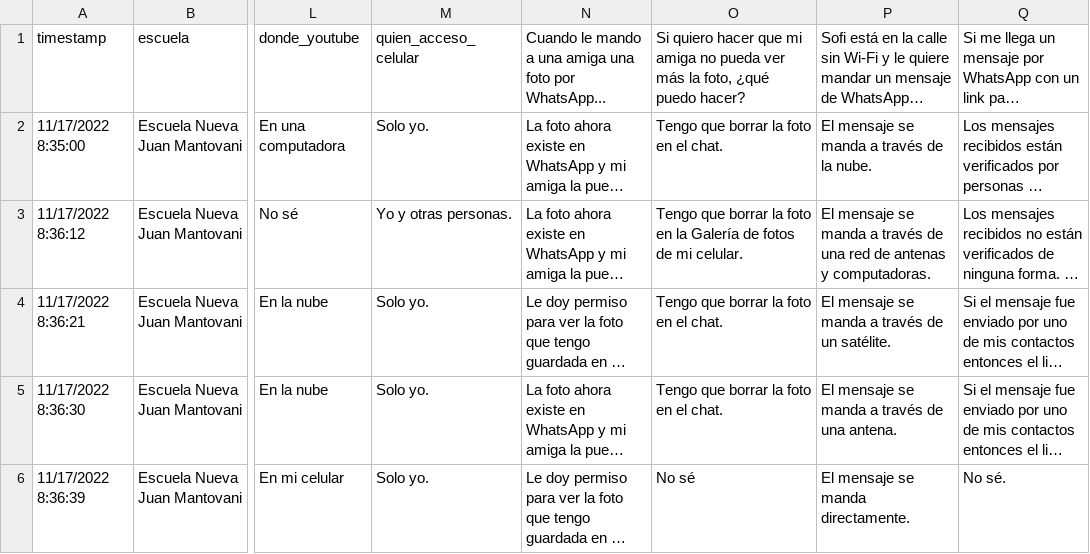
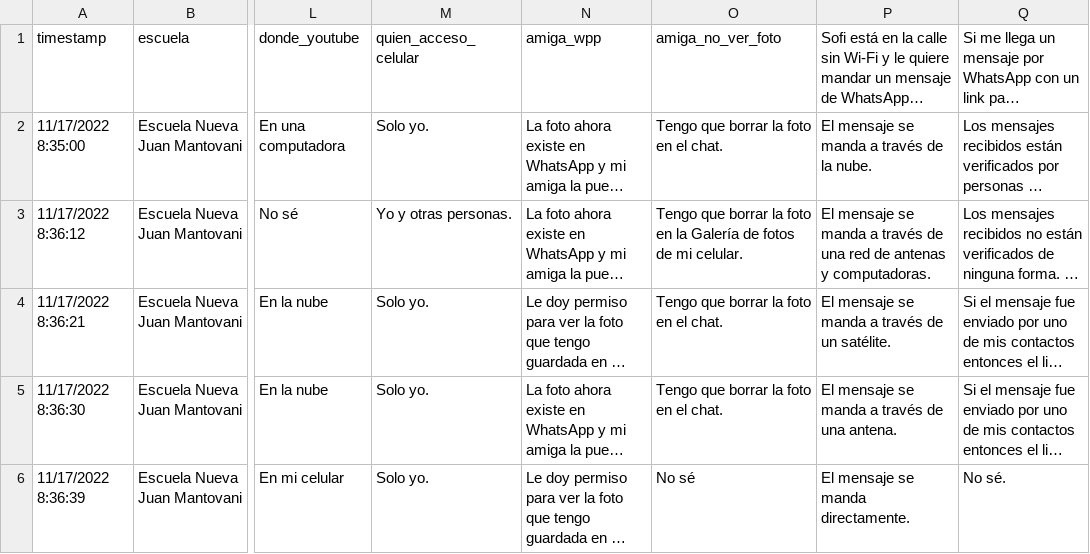
Before and after one commit to fedesassone/tesis, a CSV file: data/respuestas_fede.csv, drawn as a sheet; only a part is shown, gaps mark what is left out; long unchanged cells end in …; the diff names each change by its address in the sheet, - before the commit and + after, or states it on an @@ line.

Commit message:
Preguntas amiga wpp

```diff
--- a/data/respuestas_fede.csv
+++ b/data/respuestas_fede.csv
-N1: Cuando le mando a una amiga una foto por WhatsApp...
+N1: amiga_wpp
-O1: Si quiero hacer que mi amiga no pueda ver más la foto, ¿qué puedo hacer?
+O1: amiga_no_ver_foto
```
Also changed, not shown: 7 other files.
